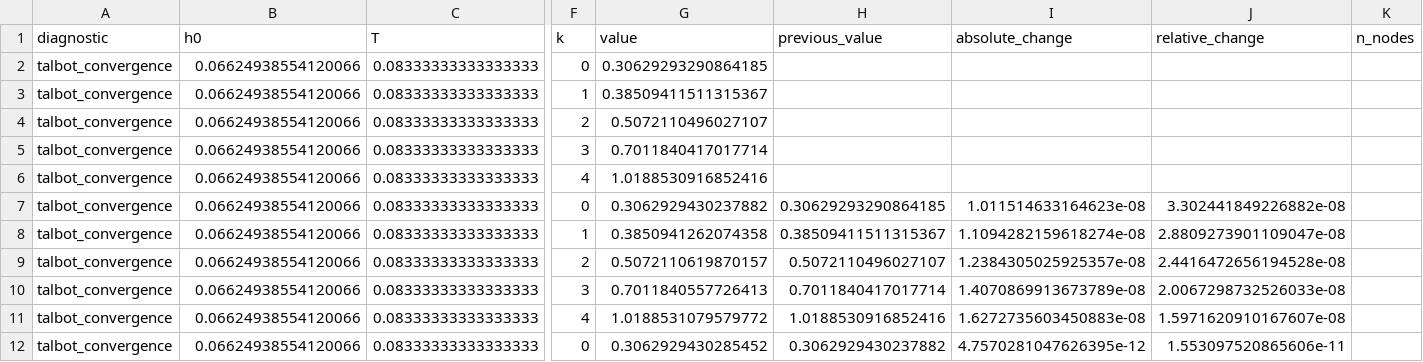
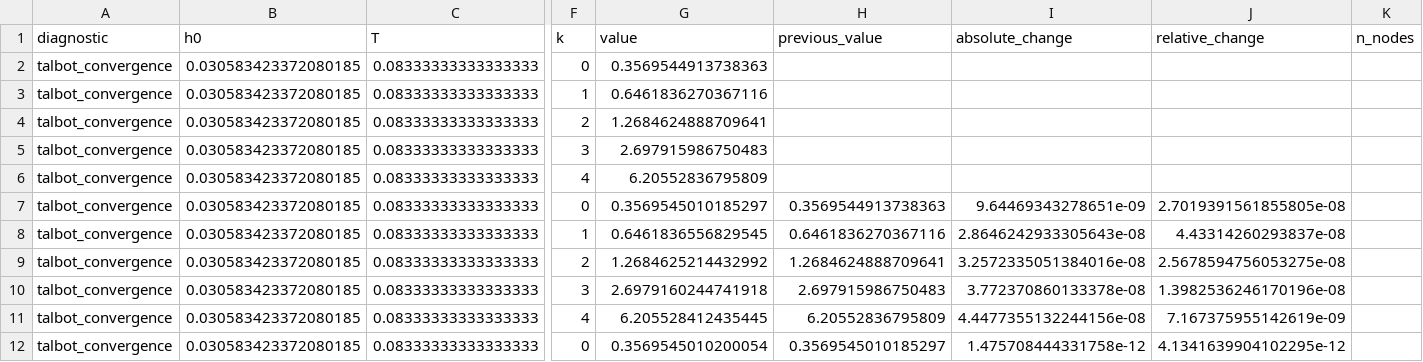
Before and after one commit to francisliu2/Defi_interestRate, a CSV file: results/numerical_diagnostics.csv, drawn as a sheet; only a part is shown, gaps mark what is left out; the diff covers the shown part only; the diff names each change by its address in the sheet, - before the commit and + after, or states it on an @@ line.

```diff
--- a/results/numerical_diagnostics.csv
+++ b/results/numerical_diagnostics.csv
-B2:B12 (h0): 0.06624938554120066
+B2:B12 (h0): 0.030583423372080185
-G2 (value): 0.30629293290864185
+G2 (value): 0.3569544913738363
-G3 (value): 0.38509411511315367
+G3 (value): 0.6461836270367116
-G4 (value): 0.5072110496027107
+G4 (value): 1.2684624888709641
-G5 (value): 0.7011840417017714
+G5 (value): 2.697915986750483
-G6 (value): 1.0188530916852416
+G6 (value): 6.20552836795809
-G7 (value): 0.3062929430237882
+G7 (value): 0.3569545010185297
-H7 (previous_value): 0.30629293290864185
+H7 (previous_value): 0.3569544913738363
-I7 (absolute_change): 1.011514633164623e-08
+I7 (absolute_change): 9.64469343278651e-09
-J7 (relative_change): 3.302441849226882e-08
+J7 (relative_change): 2.7019391561855805e-08
-G8 (value): 0.3850941262074358
+G8 (value): 0.6461836556829545
-H8 (previous_value): 0.38509411511315367
+H8 (previous_value): 0.6461836270367116
-I8 (absolute_change): 1.1094282159618274e-08
+I8 (absolute_change): 2.8646242933305643e-08
-J8 (relative_change): 2.8809273901109047e-08
+J8 (relative_change): 4.43314260293837e-08
-G9 (value): 0.5072110619870157
+G9 (value): 1.2684625214432992
-H9 (previous_value): 0.5072110496027107
+H9 (previous_value): 1.2684624888709641
-I9 (absolute_change): 1.2384305025925357e-08
+I9 (absolute_change): 3.2572335051384016e-08
-J9 (relative_change): 2.4416472656194528e-08
+J9 (relative_change): 2.5678594756053275e-08
-G10 (value): 0.7011840557726413
+G10 (value): 2.6979160244741918
-H10 (previous_value): 0.7011840417017714
+H10 (previous_value): 2.697915986750483
-I10 (absolute_change): 1.4070869913673789e-08
+I10 (absolute_change): 3.772370860133378e-08
-J10 (relative_change): 2.0067298732526033e-08
+J10 (relative_change): 1.3982536246170196e-08
-G11 (value): 1.0188531079579772
+G11 (value): 6.205528412435445
-H11 (previous_value): 1.0188530916852416
+H11 (previous_value): 6.20552836795809
-I11 (absolute_change): 1.6272735603450883e-08
+I11 (absolute_change): 4.4477355132244156e-08
-J11 (relative_change): 1.5971620910167607e-08
+J11 (relative_change): 7.167375955142619e-09
-G12 (value): 0.3062929430285452
+G12 (value): 0.3569545010200054
-H12 (previous_value): 0.3062929430237882
+H12 (previous_value): 0.3569545010185297
-I12 (absolute_change): 4.7570281047626395e-12
+I12 (absolute_change): 1.475708444331758e-12
-J12 (relative_change): 1.553097520865606e-11
+J12 (relative_change): 4.1341639904102295e-12
```
Also changed, not shown: 121 edited cells elsewhere in this file, results/calibration_uncertainty_bootstrap.csv, results/calibration_uncertainty_summary.csv, 39 other files.
